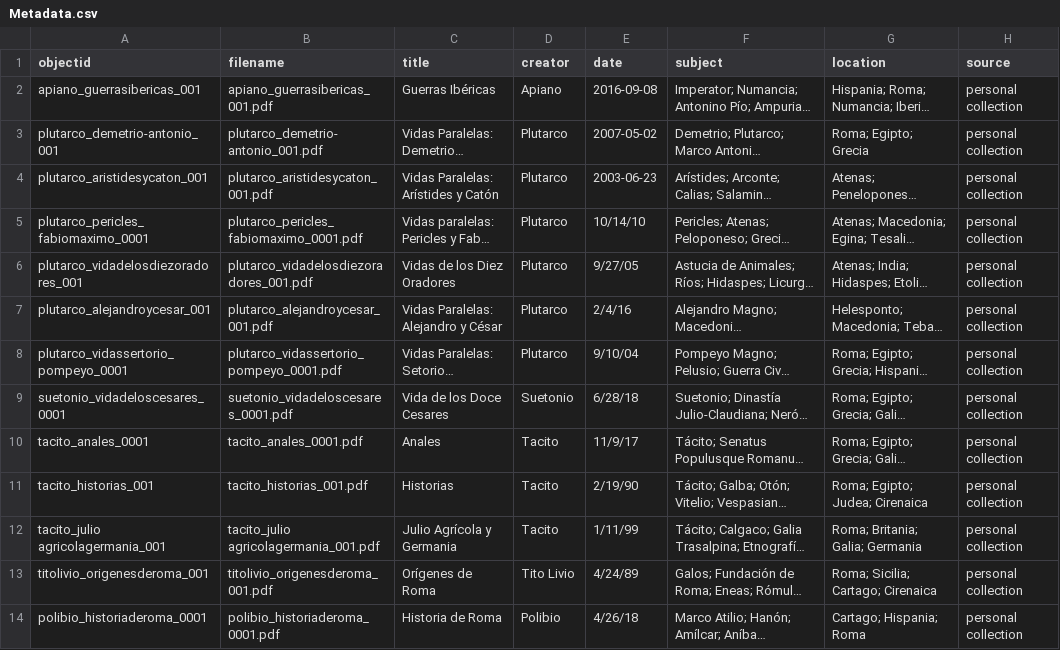
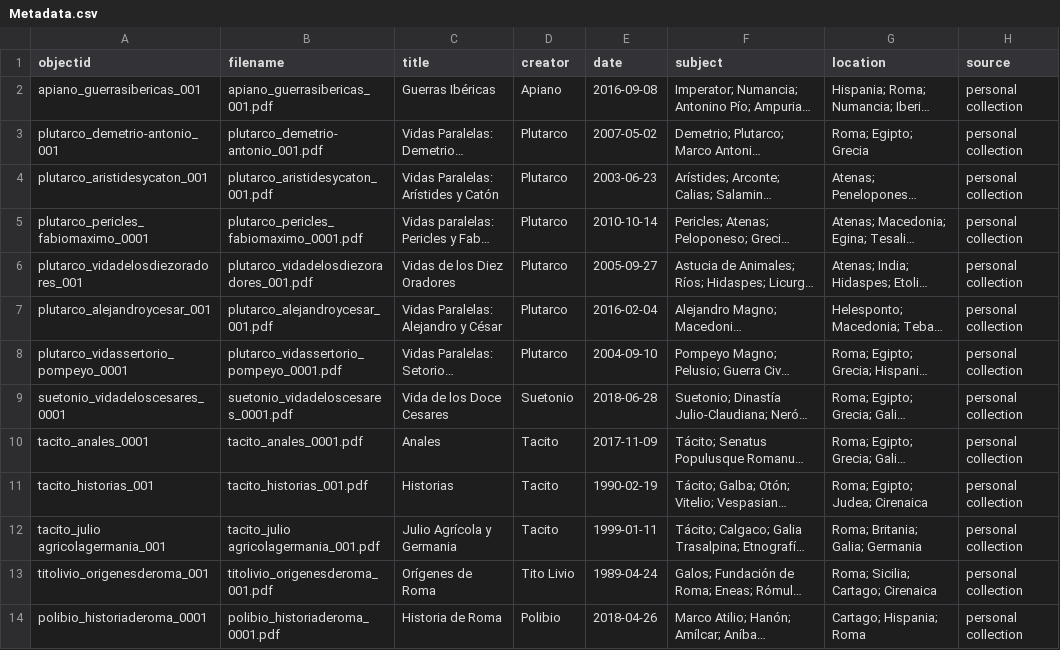
Before and after one commit to ElioSilva/ElioSilva-First-Century-Roman-Collecction--, a CSV file: _data/Metadata.csv, drawn as a sheet; only a part is shown; long unchanged cells end in …; the diff names each change by its address in the sheet, - before the commit and + after, or states it on an @@ line.

Commit message:
Update Metadata.csv

```diff
--- a/_data/Metadata.csv
+++ b/_data/Metadata.csv
-E5 (date): 10/14/10
+E5 (date): 2010-10-14
-E6 (date): 9/27/05
+E6 (date): 2005-09-27
-E7 (date): 2/4/16
+E7 (date): 2016-02-04
-E8 (date): 9/10/04
+E8 (date): 2004-09-10
-E9 (date): 6/28/18
+E9 (date): 2018-06-28
-E10 (date): 11/9/17
+E10 (date): 2017-11-09
-E11 (date): 2/19/90
+E11 (date): 1990-02-19
-E12 (date): 1/11/99
+E12 (date): 1999-01-11
-E13 (date): 4/24/89
+E13 (date): 1989-04-24
-E14 (date): 4/26/18
+E14 (date): 2018-04-26
```
